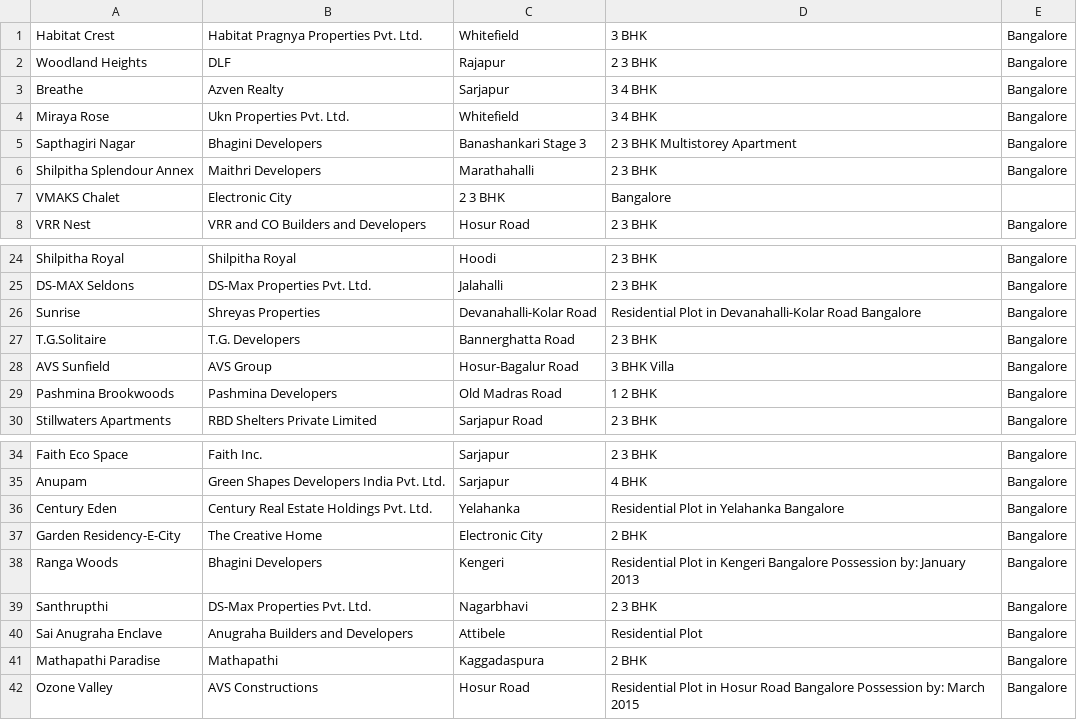
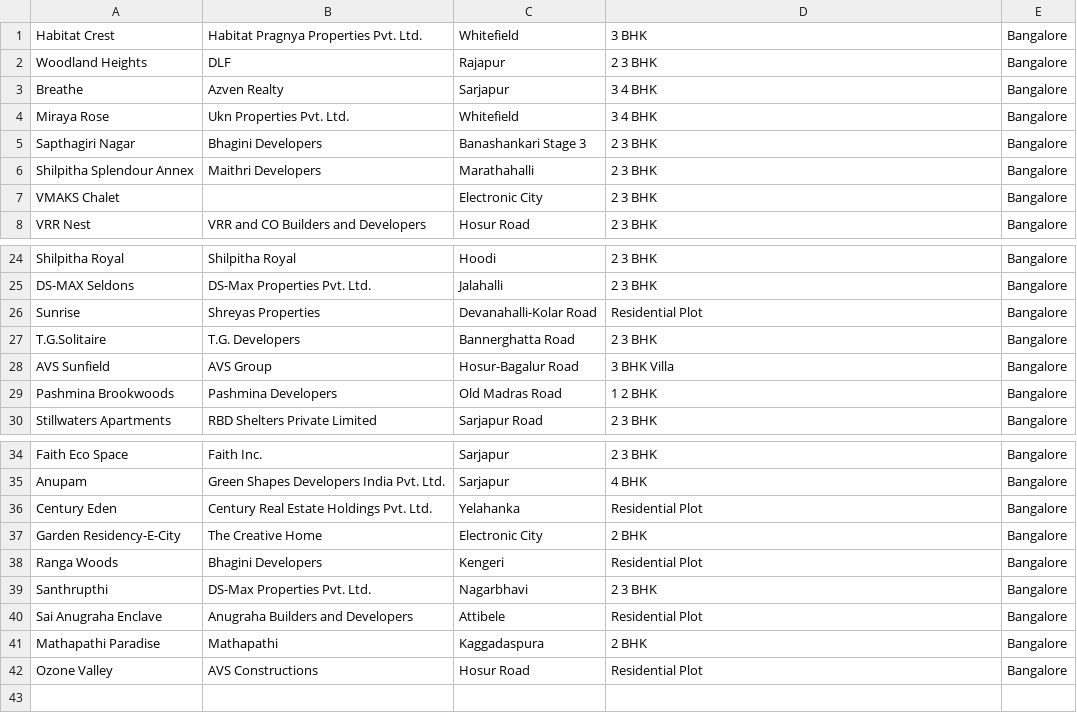
Before and after one commit to rdensopha/propertyChecklistData, a CSV file: processedData.csv, drawn as a sheet; only a part is shown, gaps mark what is left out.

```diff
--- a/processedData.csv
+++ b/processedData.csv
@@ -4,5 +4,5 @@ Breathe,Azven Realty,Sarjapur,3 4 BHK,Bangalore
 Miraya Rose,Ukn Properties Pvt. Ltd.,Whitefield,3 4 BHK,Bangalore
-Sapthagiri Nagar,Bhagini Developers,Banashankari Stage 3,2 3 BHK Multistorey Apartment,Bangalore
+Sapthagiri Nagar,Bhagini Developers,Banashankari Stage 3,2 3 BHK ,Bangalore
 Shilpitha Splendour Annex,Maithri Developers,Marathahalli,2 3 BHK,Bangalore
-VMAKS Chalet,Electronic City,2 3 BHK,Bangalore
+VMAKS Chalet,,Electronic City,2 3 BHK,Bangalore
 VRR Nest,VRR and CO Builders and Developers,Hosur Road,2 3 BHK,Bangalore
@@ -25,3 +25,3 @@ Shilpitha Royal,Shilpitha Royal,Hoodi,2 3 BHK,Bangalore
 DS-MAX Seldons,DS-Max Properties Pvt. Ltd.,Jalahalli,2 3 BHK,Bangalore
-Sunrise,Shreyas Properties,Devanahalli-Kolar Road,Residential Plot in Devanahalli-Kolar Road Bangalore ,Bangalore
+Sunrise,Shreyas Properties,Devanahalli-Kolar Road,Residential Plot,Bangalore
 T.G.Solitaire,T.G. Developers,Bannerghatta Road,2 3 BHK,Bangalore
@@ -35,5 +35,5 @@ Faith Eco Space,Faith Inc.,Sarjapur,2 3 BHK,Bangalore
 Anupam,Green Shapes Developers India Pvt. Ltd.,Sarjapur,4 BHK,Bangalore
-Century Eden,Century Real Estate Holdings Pvt. Ltd.,Yelahanka,Residential Plot in Yelahanka Bangalore ,Bangalore
+Century Eden,Century Real Estate Holdings Pvt. Ltd.,Yelahanka,Residential Plot ,Bangalore
 Garden Residency-E-City,The Creative Home,Electronic City,2 BHK,Bangalore
-Ranga Woods,Bhagini Developers,Kengeri,Residential Plot in Kengeri Bangalore   Possession by: January 2013,Bangalore
+Ranga Woods,Bhagini Developers,Kengeri,Residential Plot ,Bangalore
 Santhrupthi,DS-Max Properties Pvt. Ltd.,Nagarbhavi,2 3 BHK,Bangalore
@@ -41,2 +41,2 @@ Sai Anugraha Enclave,Anugraha Builders and Developers,Attibele,Residential Plot,
 Mathapathi Paradise,Mathapathi,Kaggadaspura,2 BHK,Bangalore
-Ozone Valley,AVS Constructions,Hosur Road,Residential Plot in Hosur Road Bangalore   Possession by: March 2015,Bangalore
+Ozone Valley,AVS Constructions,Hosur Road,Residential Plot ,Bangalore
```
Also changed, not shown: 2 other files.
